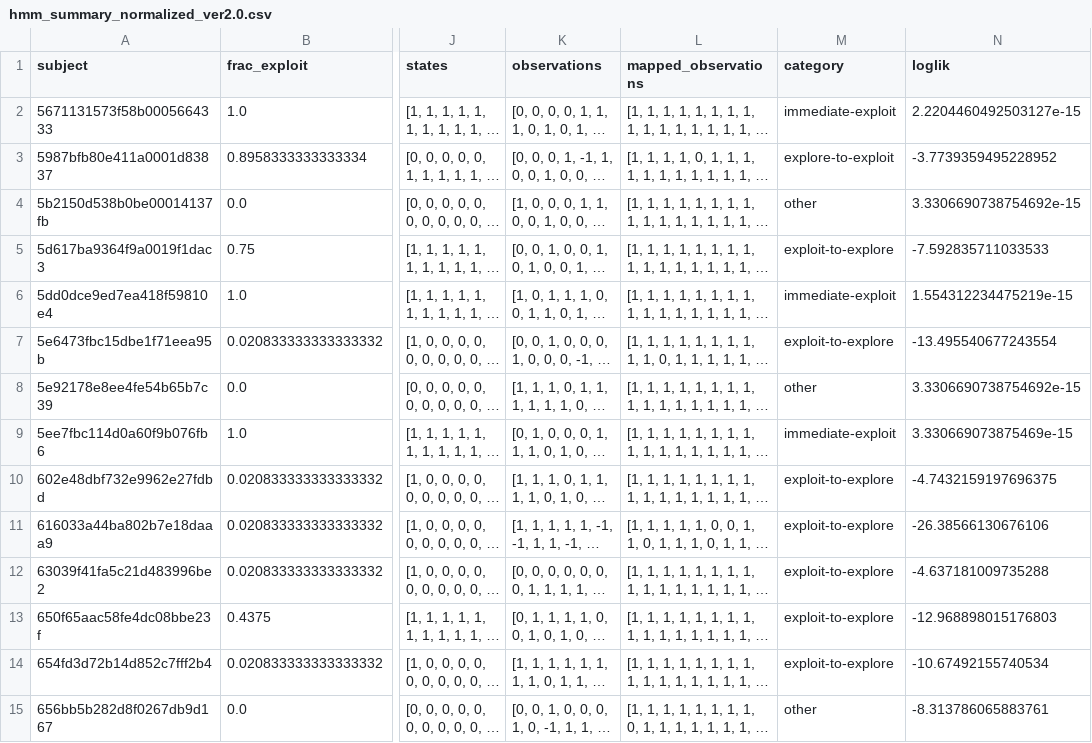
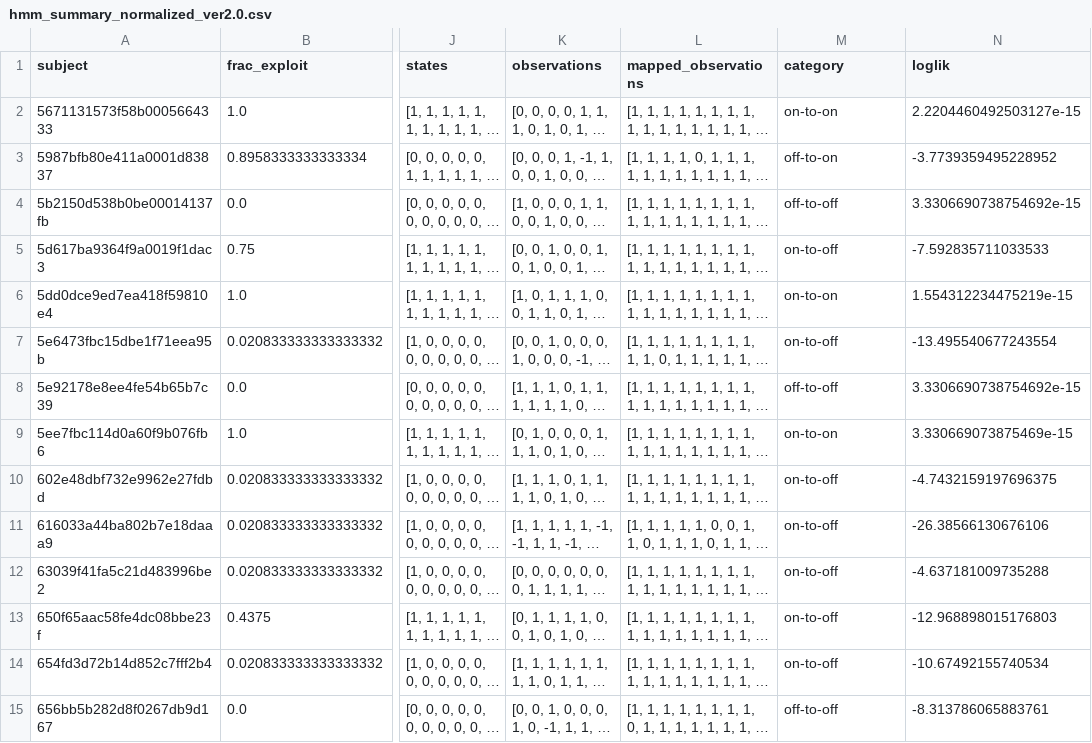
Before and after one commit to sota-hayashi/dual-rdk, a CSV file: hmm_summary/hmm_summary_normalized_ver2.0.csv, drawn as a sheet; only a part is shown, gaps mark what is left out; long unchanged cells end in …; the diff covers the shown part only; the diff names each change by its address in the sheet, - before the commit and + after, or states it on an @@ line.

Commit message:
relabel the category name

```diff
--- a/hmm_summary/hmm_summary_normalized_ver2.0.csv
+++ b/hmm_summary/hmm_summary_normalized_ver2.0.csv
-M2 (category): immediate-exploit
+M2 (category): on-to-on
-M3 (category): explore-to-exploit
+M3 (category): off-to-on
-M4 (category): other
+M4 (category): off-to-off
-M5 (category): exploit-to-explore
+M5 (category): on-to-off
-M6 (category): immediate-exploit
+M6 (category): on-to-on
-M7 (category): exploit-to-explore
+M7 (category): on-to-off
-M8 (category): other
+M8 (category): off-to-off
-M9 (category): immediate-exploit
+M9 (category): on-to-on
-M10:M14 (category): exploit-to-explore
+M10:M14 (category): on-to-off
-M15 (category): other
+M15 (category): off-to-off
```
Also changed, not shown: 26 edited cells elsewhere in this file.
